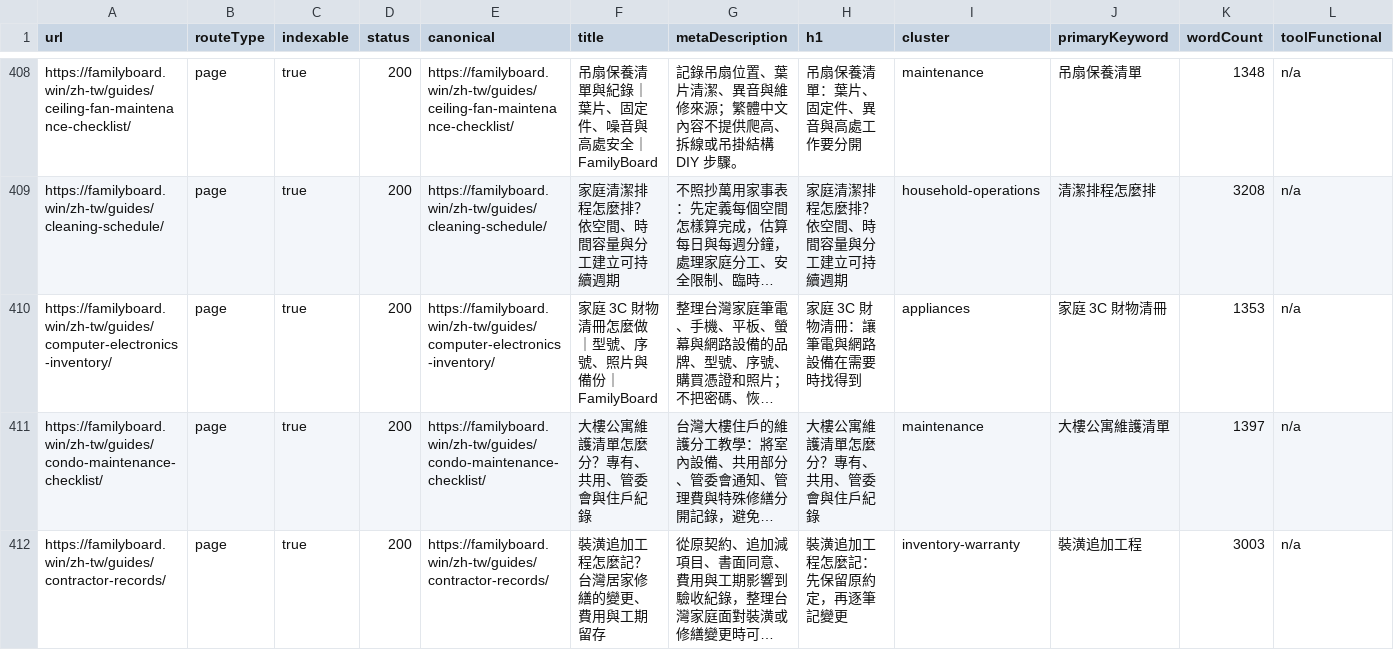
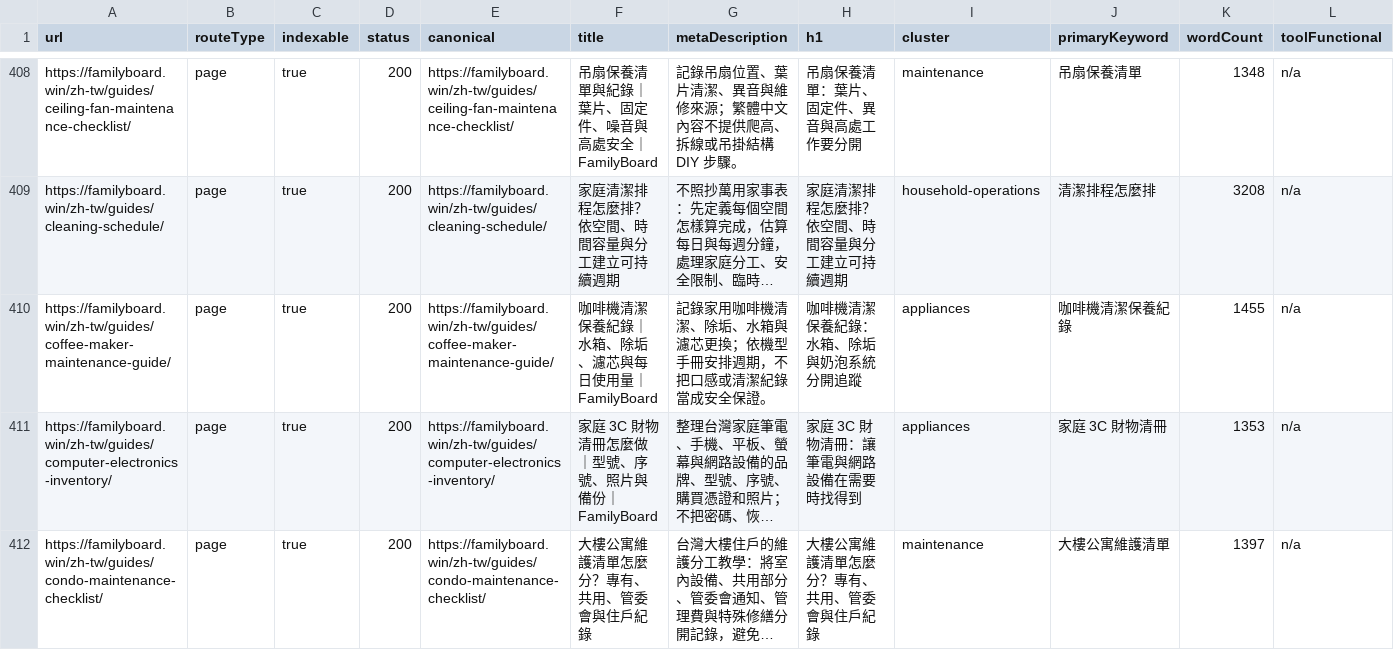
Before and after one commit to btcson66-rgb/familyboard, a CSV file: reports/url-inventory.csv, drawn as a sheet; only a part is shown, gaps mark what is left out; the shorter side is filled out with more unchanged rows; long unchanged cells end in …; rows hold the shown columns only; the diff covers the shown part only; the diff names each change by its address in the sheet, - before the commit and + after, or states it on an @@ line.

Commit message:
feat: add localized filter coffee and robot guides

```diff
--- a/reports/url-inventory.csv
+++ b/reports/url-inventory.csv
+row 410: https://familyboard.win/zh-tw/guides/coffee-maker-maintenance-guide/ | page | true | 200 | https://familyboard.win/zh-tw/guides/coffee-maker-maintenance-guide/ | 咖啡機清潔保養紀錄｜水箱、除垢、濾芯與每日使用量｜FamilyBoard | 記錄家用咖啡機清潔、除垢、水箱與濾芯更換；依機型手冊安排週期，不把口感或清潔紀錄當成安全保證。 | 咖啡機清潔保養紀錄：水箱、除垢與奶泡系統分開追蹤 | appliances | 咖啡機清潔保養紀錄 | 1455 | n/a
```
Also changed, not shown: 2 added rows elsewhere in this file, 7 other files.
